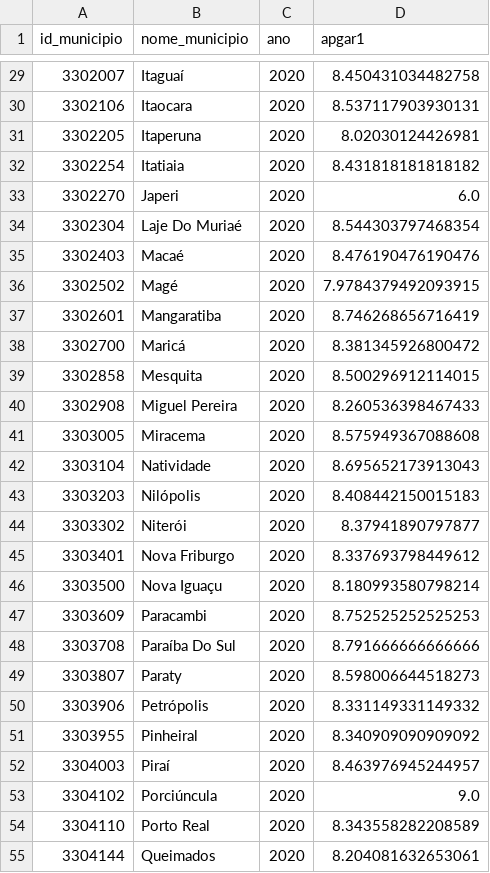
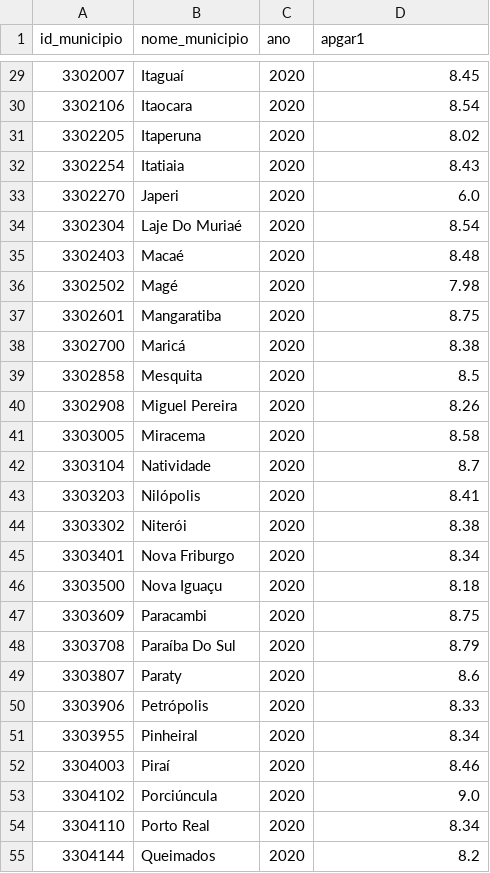
Before and after one commit to felipelmc/Nascidos-Vivos-Viz, a CSV file: apgar1Mean_2020.csv, drawn as a sheet; only a part is shown, gaps mark what is left out; the diff covers the shown part only.

```diff
--- a/apgar1Mean_2020.csv
+++ b/apgar1Mean_2020.csv
@@ -29,27 +29,27 @@ id_municipio,nome_municipio,ano,apgar1
-3302007,Itaguaí,2020,8.450431034482758
-3302106,Itaocara,2020,8.537117903930131
-3302205,Itaperuna,2020,8.02030124426981
-3302254,Itatiaia,2020,8.431818181818182
+3302007,Itaguaí,2020,8.45
+3302106,Itaocara,2020,8.54
+3302205,Itaperuna,2020,8.02
+3302254,Itatiaia,2020,8.43
 3302270,Japeri,2020,6.0
-3302304,Laje Do Muriaé,2020,8.544303797468354
-3302403,Macaé,2020,8.476190476190476
-3302502,Magé,2020,7.9784379492093915
-3302601,Mangaratiba,2020,8.746268656716419
-3302700,Maricá,2020,8.381345926800472
-3302858,Mesquita,2020,8.500296912114015
-3302908,Miguel Pereira,2020,8.260536398467433
-3303005,Miracema,2020,8.575949367088608
-3303104,Natividade,2020,8.695652173913043
-3303203,Nilópolis,2020,8.408442150015183
-3303302,Niterói,2020,8.37941890797877
-3303401,Nova Friburgo,2020,8.337693798449612
-3303500,Nova Iguaçu,2020,8.180993580798214
-3303609,Paracambi,2020,8.752525252525253
-3303708,Paraíba Do Sul,2020,8.791666666666666
-3303807,Paraty,2020,8.598006644518273
-3303906,Petrópolis,2020,8.331149331149332
-3303955,Pinheiral,2020,8.340909090909092
-3304003,Piraí,2020,8.463976945244957
+3302304,Laje Do Muriaé,2020,8.54
+3302403,Macaé,2020,8.48
+3302502,Magé,2020,7.98
+3302601,Mangaratiba,2020,8.75
+3302700,Maricá,2020,8.38
+3302858,Mesquita,2020,8.5
+3302908,Miguel Pereira,2020,8.26
+3303005,Miracema,2020,8.58
+3303104,Natividade,2020,8.7
+3303203,Nilópolis,2020,8.41
+3303302,Niterói,2020,8.38
+3303401,Nova Friburgo,2020,8.34
+3303500,Nova Iguaçu,2020,8.18
+3303609,Paracambi,2020,8.75
+3303708,Paraíba Do Sul,2020,8.79
+3303807,Paraty,2020,8.6
+3303906,Petrópolis,2020,8.33
+3303955,Pinheiral,2020,8.34
+3304003,Piraí,2020,8.46
 3304102,Porciúncula,2020,9.0
-3304110,Porto Real,2020,8.343558282208589
-3304144,Queimados,2020,8.204081632653061
+3304110,Porto Real,2020,8.34
+3304144,Queimados,2020,8.2
```
Also changed, not shown: 47 edited cells elsewhere in this file, 1 other file.
